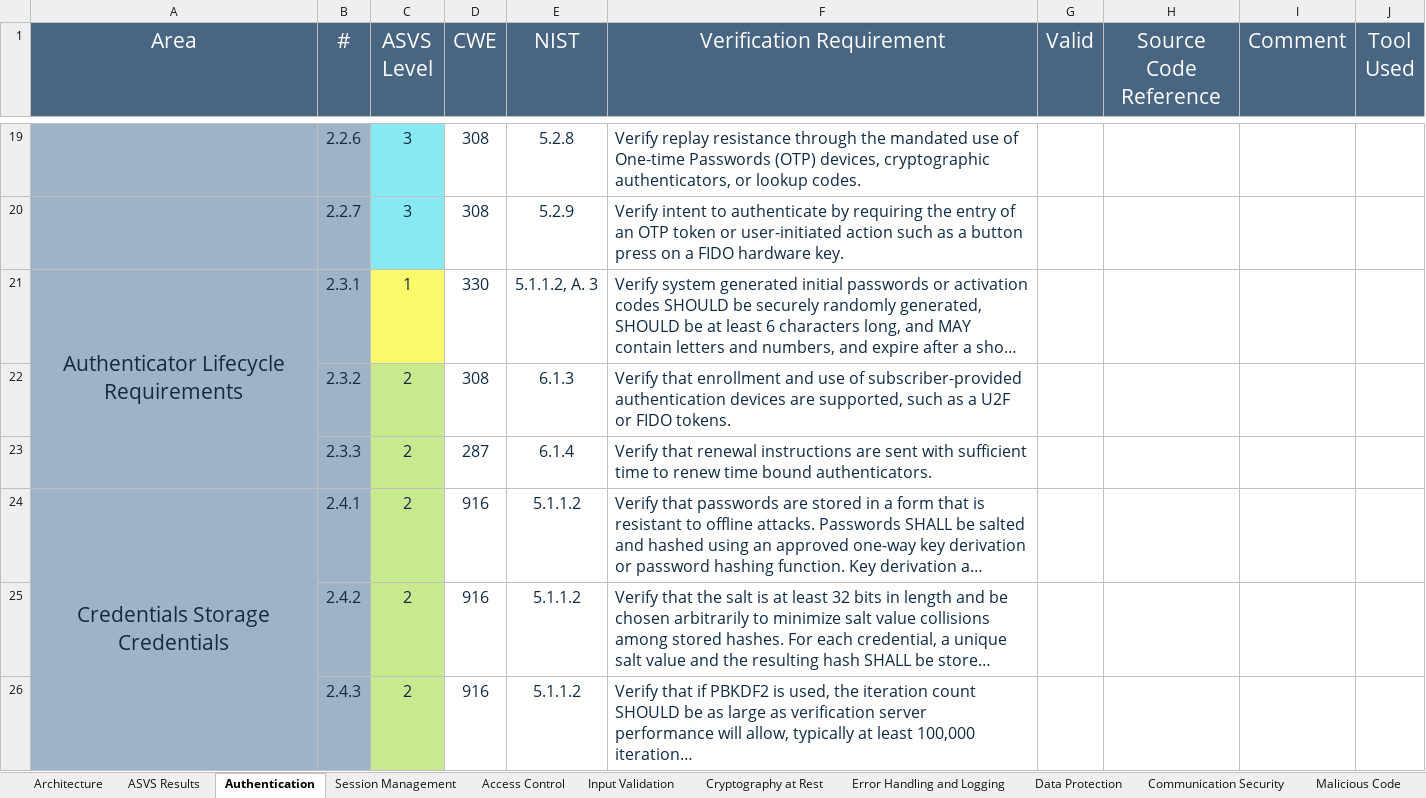
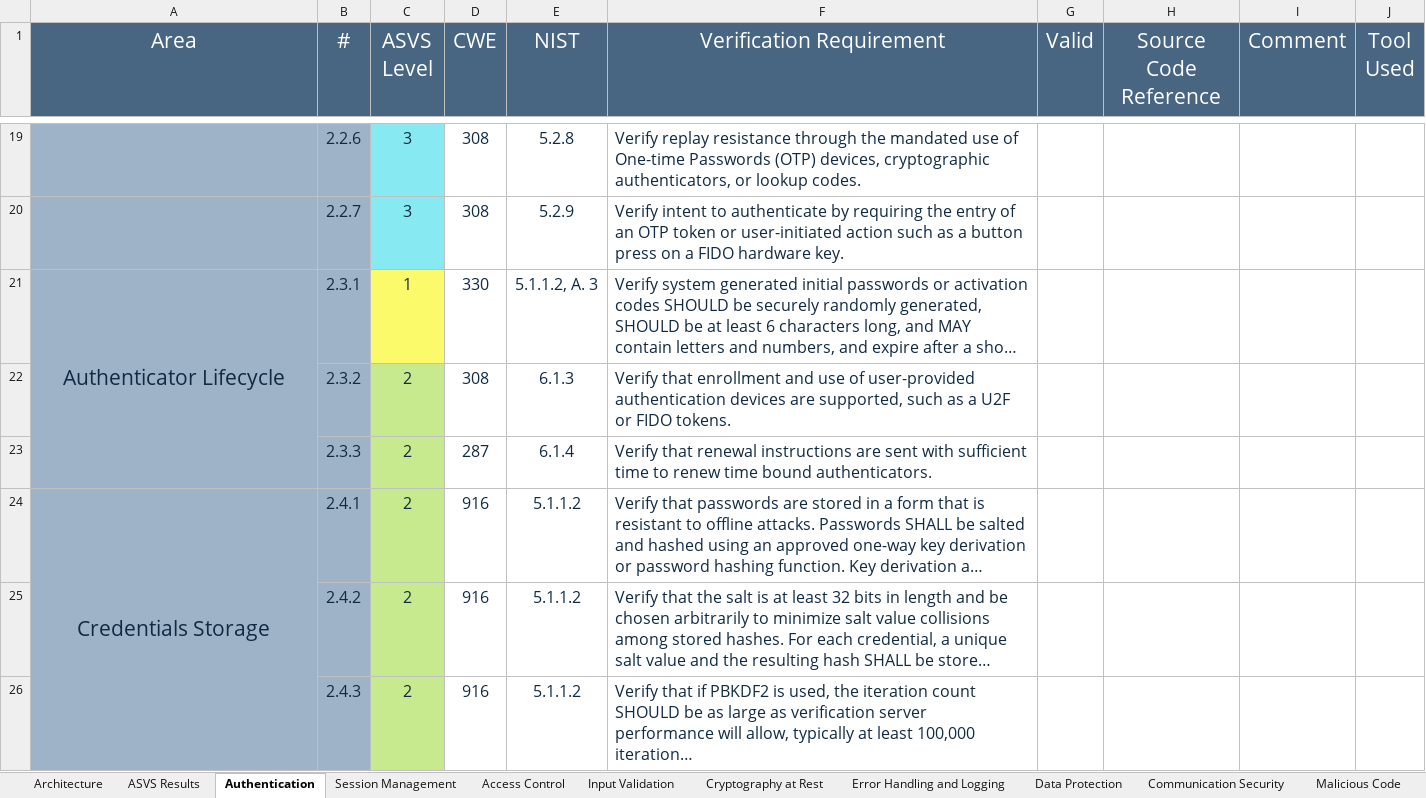
Before and after one commit to shenril/owasp-asvs-checklist, an Excel workbook: ASVS-checklist-en.xlsx, sheet Authentication, drawn as a sheet; only a part is shown, gaps mark what is left out; long unchanged cells end in …; values as stored, in another font and other column widths than the file's, no borders; the diff covers the shown part only; the diff names each change by its address in the sheet, - before the commit and + after, or states it on an @@ line.

```diff
--- a/ASVS-checklist-en.xlsx (sheet Authentication)
+++ b/ASVS-checklist-en.xlsx (sheet Authentication)
-A21 (Area): Authenticator Lifecycle Requirements
+A21 (Area): Authenticator Lifecycle
-F22 (Verification Requirement): …use of subscriber-provided authentication devices…
+F22 (Verification Requirement): …use of user-provided authentication devices…
-A24 (Area): Credentials Storage Credentials
+A24 (Area): Credentials Storage
```
Also changed, not shown: 10 edited cells elsewhere in this sheet, sheet Architecture, sheet Configuration, sheet Files and Resources, sheet API and Web Service, sheet Session Management, sheet Input Validation, 7 more sheets, other sheet tabs, formulas that keep their value, charts or pictures.
